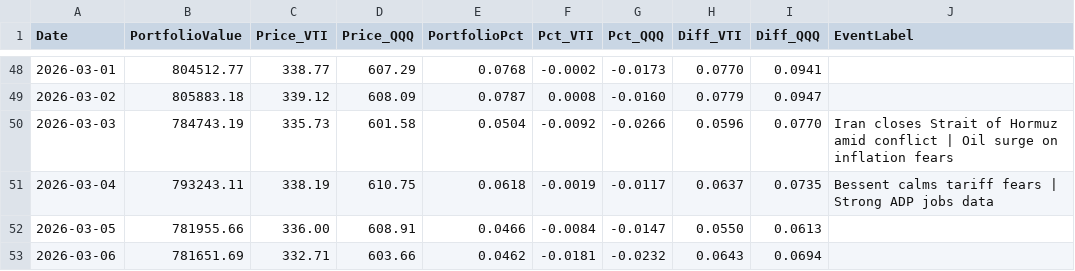
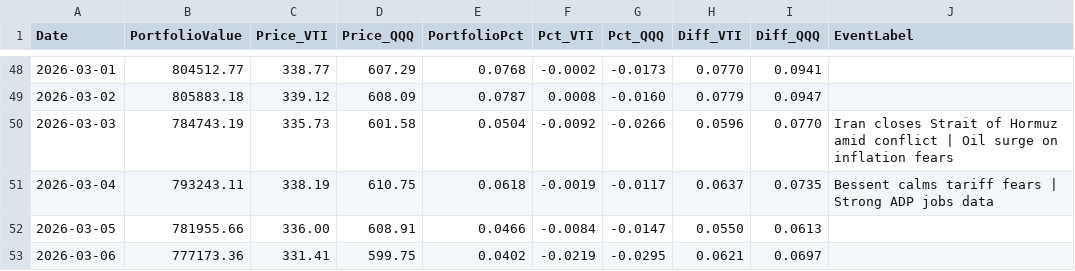
Before and after one commit to ziggermeister/project-mws-public, a CSV file: mws_recent_performance.csv, drawn as a sheet; only a part is shown, gaps mark what is left out.

Commit message:
holdings

```diff
--- a/mws_recent_performance.csv
+++ b/mws_recent_performance.csv
@@ -52,2 +52,2 @@ Date,PortfolioValue,Price_VTI,Price_QQQ,PortfolioPct,Pct_VTI,Pct_QQQ,Diff_VTI,Di
 2026-03-05,781955.66,336.00,608.91,0.0466,-0.0084,-0.0147,0.0550,0.0613,
-2026-03-06,781651.69,332.71,603.66,0.0462,-0.0181,-0.0232,0.0643,0.0694,
+2026-03-06,777173.36,331.41,599.75,0.0402,-0.0219,-0.0295,0.0621,0.0697,
```
